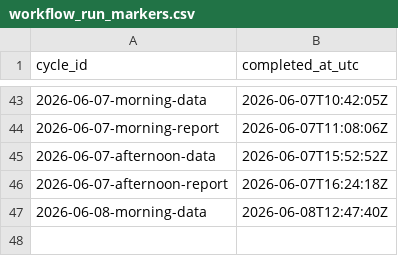
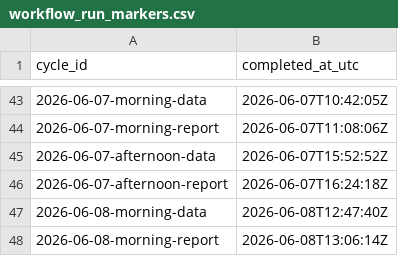
Before and after one commit to DBLQA90/qualar_matosinhos, a CSV file: data/workflow_run_markers.csv, drawn as a sheet; only a part is shown, gaps mark what is left out.

```diff
--- a/data/workflow_run_markers.csv
+++ b/data/workflow_run_markers.csv
@@ -47 +47,2 @@ cycle_id,completed_at_utc
 2026-06-08-morning-data,2026-06-08T12:47:40Z
+2026-06-08-morning-report,2026-06-08T13:06:14Z
```
Also changed, not shown: data/pipeline_source_status.csv, data/pipeline_source_status_latest.csv, 1 other file.
